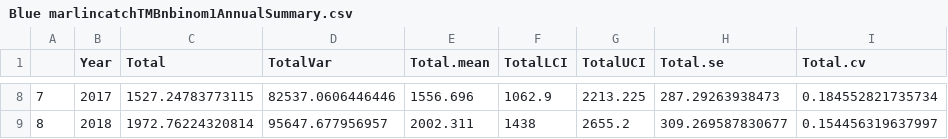
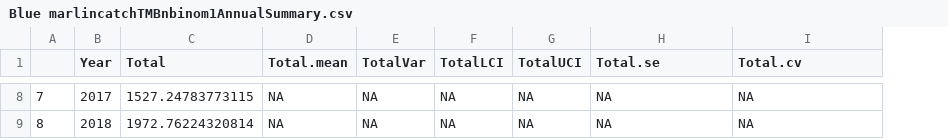
Before and after one commit to ebabcock/BycatchEstimator, a CSV file: Output LLSIMBUMtrip2022Sep1/Blue marlin catch/Blue marlincatchTMBnbinom1AnnualSummary.csv, drawn as a sheet; only a part is shown, gaps mark what is left out; removed rows and columns are numbered as before the commit, all else as after; the diff covers the shown part only; the diff names each change by its address in the sheet, - before the commit and + after, or states it on an @@ line.

```diff
--- a/Output LLSIMBUMtrip2022Sep1/Blue marlin catch/Blue marlincatchTMBnbinom1AnnualSummary.csv
+++ b/Output LLSIMBUMtrip2022Sep1/Blue marlin catch/Blue marlincatchTMBnbinom1AnnualSummary.csv
-column D (TotalVar), rows 8-9: 82537.0606446446 | 95647.677956957
+column E (TotalVar), rows 8-9: NA | NA
-D8 (Total.mean): 1556.696
+D8 (Total.mean): NA
-F8 (TotalLCI): 1062.9
+F8 (TotalLCI): NA
-G8 (TotalUCI): 2213.225
+G8 (TotalUCI): NA
-H8 (Total.se): 287.29263938473
+H8 (Total.se): NA
-I8 (Total.cv): 0.184552821735734
+I8 (Total.cv): NA
-D9 (Total.mean): 2002.311
+D9 (Total.mean): NA
-F9 (TotalLCI): 1438
+F9 (TotalLCI): NA
-G9 (TotalUCI): 2655.2
+G9 (TotalUCI): NA
-H9 (Total.se): 309.269587830677
+H9 (Total.se): NA
-I9 (Total.cv): 0.154456319637997
+I9 (Total.cv): NA
```
Also changed, not shown: 30 edited cells elsewhere in this file, Output LLSIMBUMtrip2022Sep1/Blue marlin catch/Blue marlincatchLognormalAnnualSummary.csv, Output LLSIMBUMtrip2022Sep1/Blue marlin catch/Blue marlincatchLognormalStratumSummary.csv, 53 other files.
